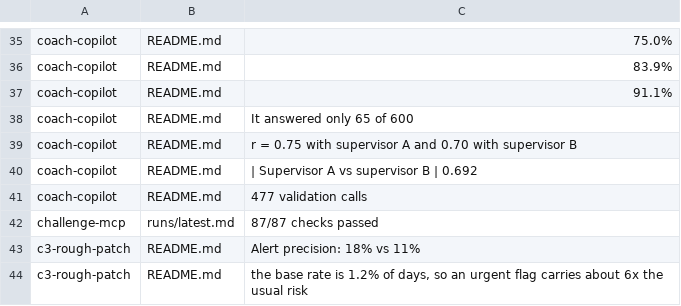
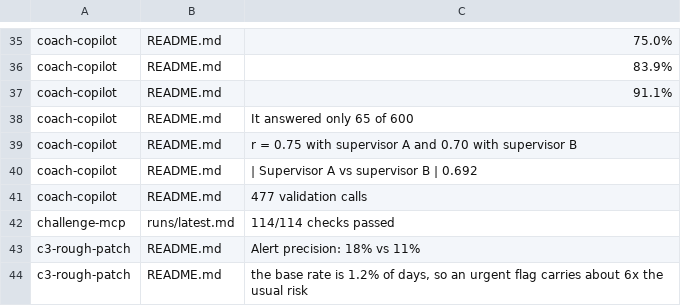
Before and after one commit to zaycruz/survivorship-360, a TSV file: docs/claims.tsv, drawn as a sheet; only a part is shown, gaps mark what is left out.

```diff
--- a/docs/claims.tsv
+++ b/docs/claims.tsv
@@ -41,3 +41,3 @@ coach-copilot	README.md	| Supervisor A vs supervisor B | 0.692
 coach-copilot	README.md	477 validation calls
-challenge-mcp	runs/latest.md	87/87 checks passed
+challenge-mcp	runs/latest.md	114/114 checks passed
 c3-rough-patch	README.md	Alert precision: 18% vs 11%
```
Also changed, not shown: 1 other file.
